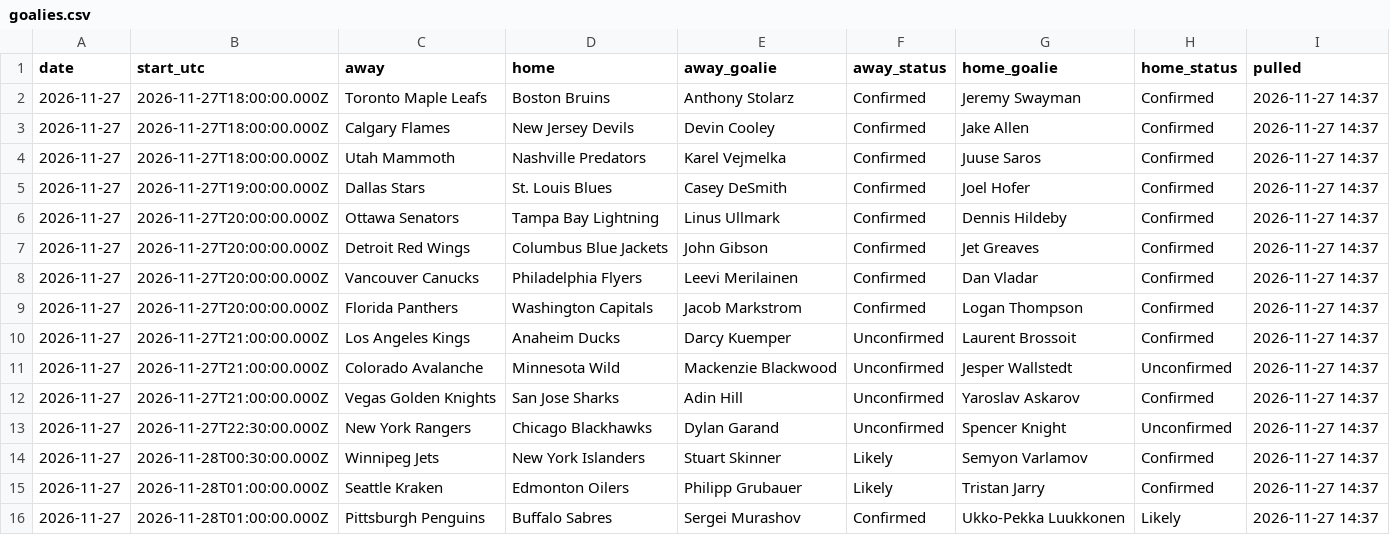
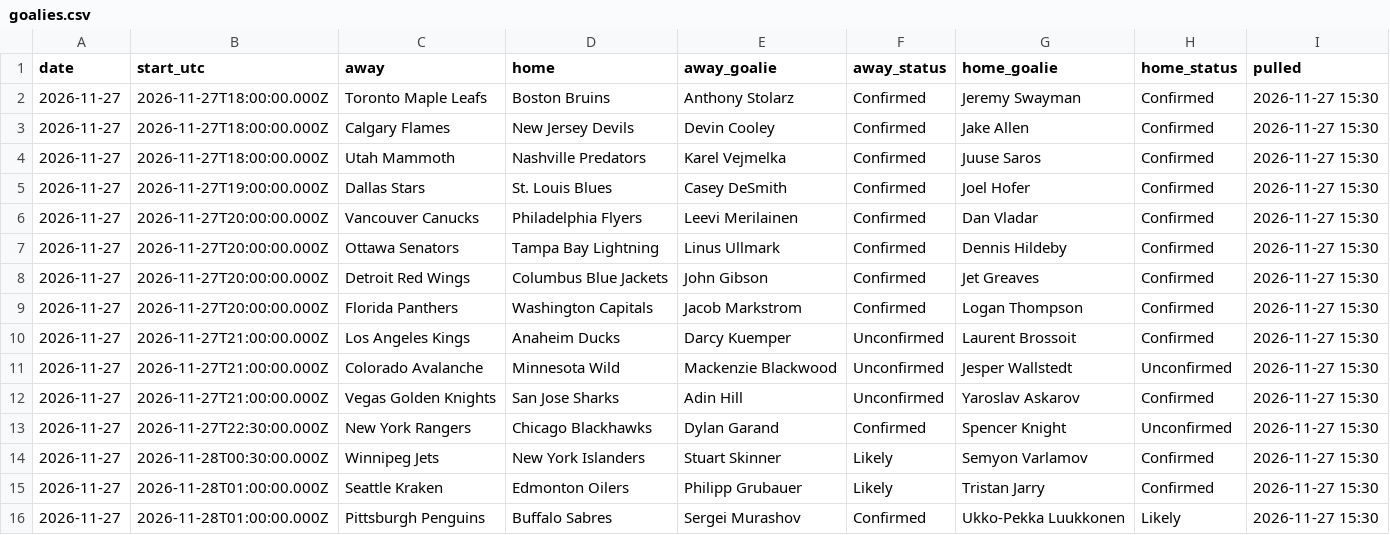
Before and after one commit to alanwevans1617-source/alan-nhl-model, a CSV file: goalies.csv, drawn as a sheet.

```diff
--- a/goalies.csv
+++ b/goalies.csv
@@ -1,16 +1,16 @@
 date,start_utc,away,home,away_goalie,away_status,home_goalie,home_status,pulled
-2026-11-27,2026-11-27T18:00:00.000Z,Toronto Maple Leafs,Boston Bruins,Anthony Stolarz,Confirmed,Jeremy Swayman,Confirmed,2026-11-27 14:37
-2026-11-27,2026-11-27T18:00:00.000Z,Calgary Flames,New Jersey Devils,Devin Cooley,Confirmed,Jake Allen,Confirmed,2026-11-27 14:37
-2026-11-27,2026-11-27T18:00:00.000Z,Utah Mammoth,Nashville Predators,Karel Vejmelka,Confirmed,Juuse Saros,Confirmed,2026-11-27 14:37
-2026-11-27,2026-11-27T19:00:00.000Z,Dallas Stars,St. Louis Blues,Casey DeSmith,Confirmed,Joel Hofer,Confirmed,2026-11-27 14:37
-2026-11-27,2026-11-27T20:00:00.000Z,Ottawa Senators,Tampa Bay Lightning,Linus Ullmark,Confirmed,Dennis Hildeby,Confirmed,2026-11-27 14:37
-2026-11-27,2026-11-27T20:00:00.000Z,Detroit Red Wings,Columbus Blue Jackets,John Gibson,Confirmed,Jet Greaves,Confirmed,2026-11-27 14:37
-2026-11-27,2026-11-27T20:00:00.000Z,Vancouver Canucks,Philadelphia Flyers,Leevi Merilainen,Confirmed,Dan Vladar,Confirmed,2026-11-27 14:37
-2026-11-27,2026-11-27T20:00:00.000Z,Florida Panthers,Washington Capitals,Jacob Markstrom,Confirmed,Logan Thompson,Confirmed,2026-11-27 14:37
-2026-11-27,2026-11-27T21:00:00.000Z,Los Angeles Kings,Anaheim Ducks,Darcy Kuemper,Unconfirmed,Laurent Brossoit,Confirmed,2026-11-27 14:37
-2026-11-27,2026-11-27T21:00:00.000Z,Colorado Avalanche,Minnesota Wild,Mackenzie Blackwood,Unconfirmed,Jesper Wallstedt,Unconfirmed,2026-11-27 14:37
-2026-11-27,2026-11-27T21:00:00.000Z,Vegas Golden Knights,San Jose Sharks,Adin Hill,Unconfirmed,Yaroslav Askarov,Confirmed,2026-11-27 14:37
-2026-11-27,2026-11-27T22:30:00.000Z,New York Rangers,Chicago Blackhawks,Dylan Garand,Unconfirmed,Spencer Knight,Unconfirmed,2026-11-27 14:37
-2026-11-27,2026-11-28T00:30:00.000Z,Winnipeg Jets,New York Islanders,Stuart Skinner,Likely,Semyon Varlamov,Confirmed,2026-11-27 14:37
-2026-11-27,2026-11-28T01:00:00.000Z,Seattle Kraken,Edmonton Oilers,Philipp Grubauer,Likely,Tristan Jarry,Confirmed,2026-11-27 14:37
-2026-11-27,2026-11-28T01:00:00.000Z,Pittsburgh Penguins,Buffalo Sabres,Sergei Murashov,Confirmed,Ukko-Pekka Luukkonen,Likely,2026-11-27 14:37
+2026-11-27,2026-11-27T18:00:00.000Z,Toronto Maple Leafs,Boston Bruins,Anthony Stolarz,Confirmed,Jeremy Swayman,Confirmed,2026-11-27 15:30
+2026-11-27,2026-11-27T18:00:00.000Z,Calgary Flames,New Jersey Devils,Devin Cooley,Confirmed,Jake Allen,Confirmed,2026-11-27 15:30
+2026-11-27,2026-11-27T18:00:00.000Z,Utah Mammoth,Nashville Predators,Karel Vejmelka,Confirmed,Juuse Saros,Confirmed,2026-11-27 15:30
+2026-11-27,2026-11-27T19:00:00.000Z,Dallas Stars,St. Louis Blues,Casey DeSmith,Confirmed,Joel Hofer,Confirmed,2026-11-27 15:30
+2026-11-27,2026-11-27T20:00:00.000Z,Vancouver Canucks,Philadelphia Flyers,Leevi Merilainen,Confirmed,Dan Vladar,Confirmed,2026-11-27 15:30
+2026-11-27,2026-11-27T20:00:00.000Z,Ottawa Senators,Tampa Bay Lightning,Linus Ullmark,Confirmed,Dennis Hildeby,Confirmed,2026-11-27 15:30
+2026-11-27,2026-11-27T20:00:00.000Z,Detroit Red Wings,Columbus Blue Jackets,John Gibson,Confirmed,Jet Greaves,Confirmed,2026-11-27 15:30
+2026-11-27,2026-11-27T20:00:00.000Z,Florida Panthers,Washington Capitals,Jacob Markstrom,Confirmed,Logan Thompson,Confirmed,2026-11-27 15:30
+2026-11-27,2026-11-27T21:00:00.000Z,Los Angeles Kings,Anaheim Ducks,Darcy Kuemper,Unconfirmed,Laurent Brossoit,Confirmed,2026-11-27 15:30
+2026-11-27,2026-11-27T21:00:00.000Z,Colorado Avalanche,Minnesota Wild,Mackenzie Blackwood,Unconfirmed,Jesper Wallstedt,Unconfirmed,2026-11-27 15:30
+2026-11-27,2026-11-27T21:00:00.000Z,Vegas Golden Knights,San Jose Sharks,Adin Hill,Unconfirmed,Yaroslav Askarov,Confirmed,2026-11-27 15:30
+2026-11-27,2026-11-27T22:30:00.000Z,New York Rangers,Chicago Blackhawks,Dylan Garand,Confirmed,Spencer Knight,Unconfirmed,2026-11-27 15:30
+2026-11-27,2026-11-28T00:30:00.000Z,Winnipeg Jets,New York Islanders,Stuart Skinner,Likely,Semyon Varlamov,Confirmed,2026-11-27 15:30
+2026-11-27,2026-11-28T01:00:00.000Z,Seattle Kraken,Edmonton Oilers,Philipp Grubauer,Likely,Tristan Jarry,Confirmed,2026-11-27 15:30
+2026-11-27,2026-11-28T01:00:00.000Z,Pittsburgh Penguins,Buffalo Sabres,Sergei Murashov,Confirmed,Ukko-Pekka Luukkonen,Likely,2026-11-27 15:30
```
Also changed, not shown: injury_flags.csv, odds.csv, 6 other files.
